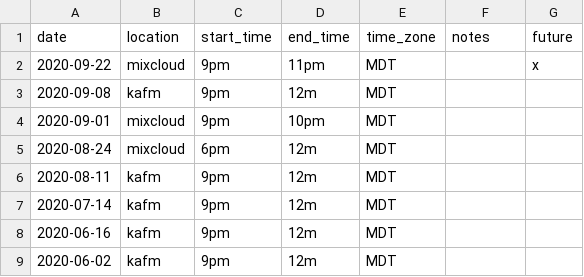
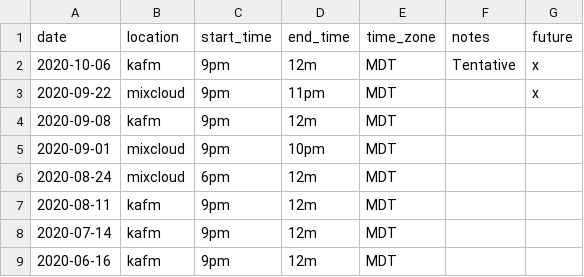
Before and after one commit to ubikorp/lacking.org, a CSV file: _data/schedule.csv, drawn as a sheet; only a part is shown; the shorter side is filled out with more unchanged rows.

```diff
--- a/_data/schedule.csv
+++ b/_data/schedule.csv
@@ -1,2 +1,3 @@
 date,location,start_time,end_time,time_zone,notes,future
+2020-10-06,kafm,9pm,12m,MDT,Tentative,x
 2020-09-22,mixcloud,9pm,11pm,MDT,,x
```
Also changed, not shown: _data/new_episode.csv, 45 other files.
